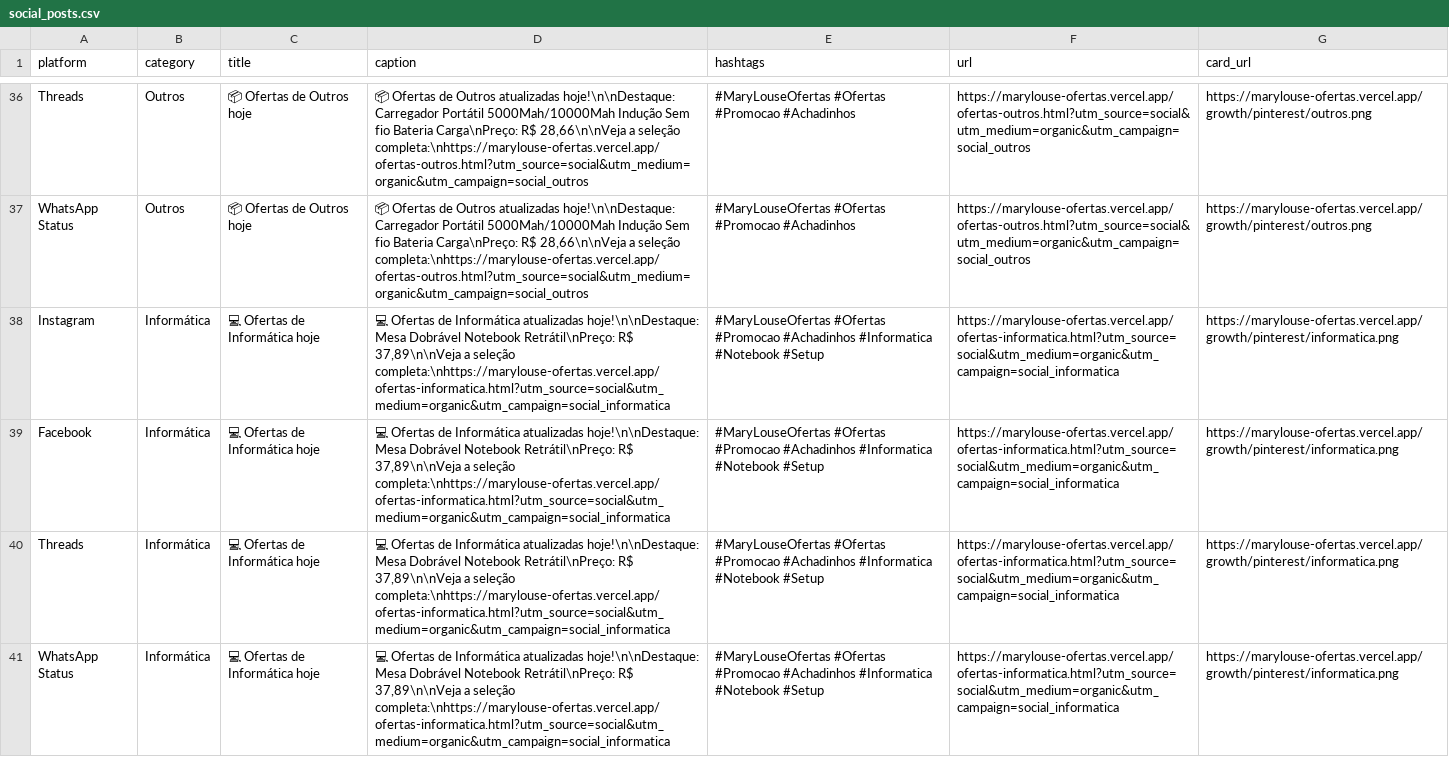
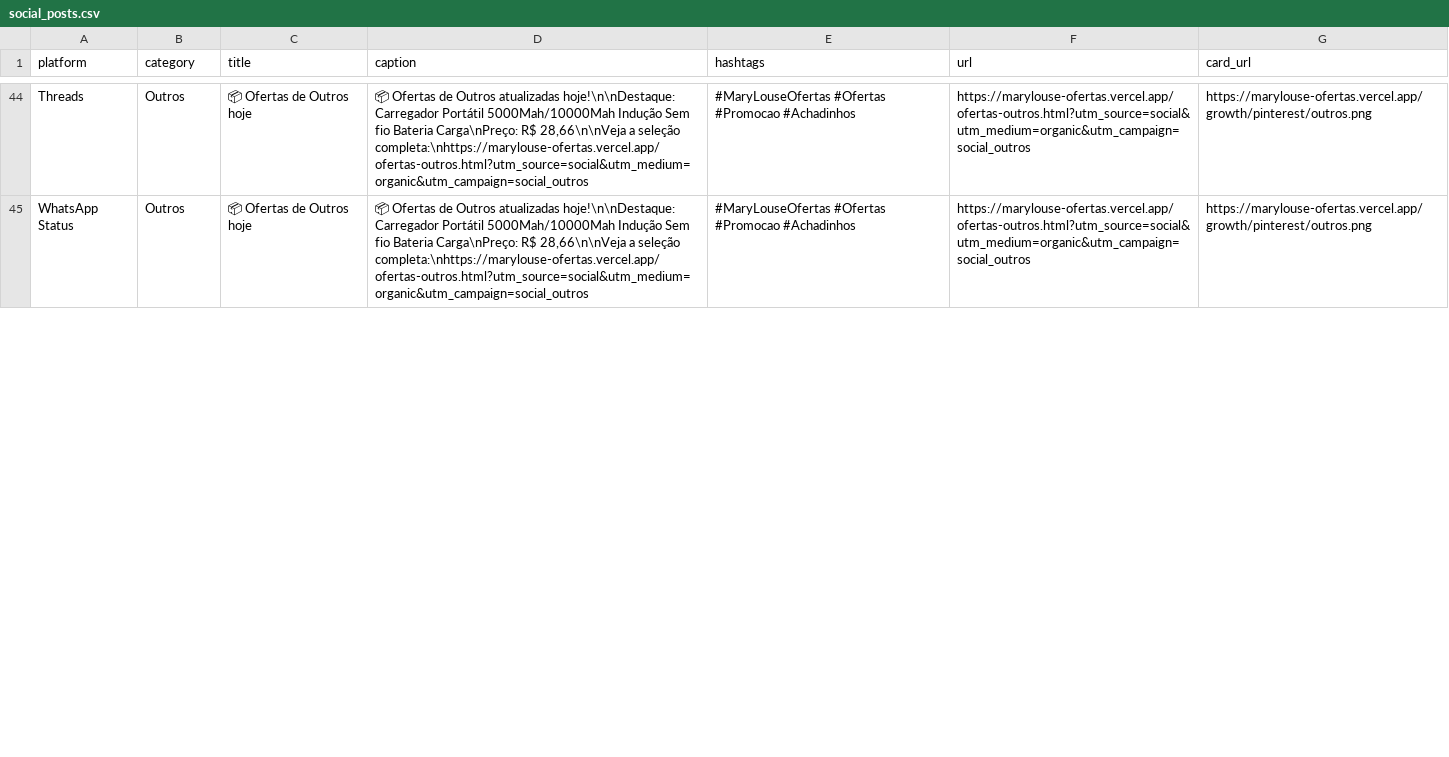
Before and after one commit to erickrypto788-droid/marylouse-ofertas, a CSV file: growth/output/social_posts.csv, drawn as a sheet; only a part is shown, gaps mark what is left out; removed rows and columns are numbered as before the commit, all else as after; the diff covers the shown part only; the diff names each change by its address in the sheet, - before the commit and + after, or states it on an @@ line.

Commit message:
Atualiza SEO, feed e cards organicos

```diff
--- a/growth/output/social_posts.csv
+++ b/growth/output/social_posts.csv
-row 38: Instagram | Informática | 💻 Ofertas de Informática hoje | 💻 Ofertas de Informática atualizadas hoje!\n\nDestaque: Mesa Dobrável Notebook Retrátil\nPreço: R$ 37,89\n\nVeja a seleção completa:\nhttps://marylouse-ofertas.vercel.app/ofertas-informatica.html?utm_source=social&utm_medium=organic&utm_campaign=social_informatica | #MaryLouseOfertas #Ofertas #Promocao #Achadinhos #Informatica #Notebook #Setup | https://marylouse-ofertas.vercel.app/ofertas-informatica.html?utm_source=social&utm_medium=organic&utm_campaign=social_informatica | https://marylouse-ofertas.vercel.app/growth/pinterest/informatica.png
-row 39: Facebook | Informática | 💻 Ofertas de Informática hoje | 💻 Ofertas de Informática atualizadas hoje!\n\nDestaque: Mesa Dobrável Notebook Retrátil\nPreço: R$ 37,89\n\nVeja a seleção completa:\nhttps://marylouse-ofertas.vercel.app/ofertas-informatica.html?utm_source=social&utm_medium=organic&utm_campaign=social_informatica | #MaryLouseOfertas #Ofertas #Promocao #Achadinhos #Informatica #Notebook #Setup | https://marylouse-ofertas.vercel.app/ofertas-informatica.html?utm_source=social&utm_medium=organic&utm_campaign=social_informatica | https://marylouse-ofertas.vercel.app/growth/pinterest/informatica.png
-row 40: Threads | Informática | 💻 Ofertas de Informática hoje | 💻 Ofertas de Informática atualizadas hoje!\n\nDestaque: Mesa Dobrável Notebook Retrátil\nPreço: R$ 37,89\n\nVeja a seleção completa:\nhttps://marylouse-ofertas.vercel.app/ofertas-informatica.html?utm_source=social&utm_medium=organic&utm_campaign=social_informatica | #MaryLouseOfertas #Ofertas #Promocao #Achadinhos #Informatica #Notebook #Setup | https://marylouse-ofertas.vercel.app/ofertas-informatica.html?utm_source=social&utm_medium=organic&utm_campaign=social_informatica | https://marylouse-ofertas.vercel.app/growth/pinterest/informatica.png
-row 41: WhatsApp Status | Informática | 💻 Ofertas de Informática hoje | 💻 Ofertas de Informática atualizadas hoje!\n\nDestaque: Mesa Dobrável Notebook Retrátil\nPreço: R$ 37,89\n\nVeja a seleção completa:\nhttps://marylouse-ofertas.vercel.app/ofertas-informatica.html?utm_source=social&utm_medium=organic&utm_campaign=social_informatica | #MaryLouseOfertas #Ofertas #Promocao #Achadinhos #Informatica #Notebook #Setup | https://marylouse-ofertas.vercel.app/ofertas-informatica.html?utm_source=social&utm_medium=organic&utm_campaign=social_informatica | https://marylouse-ofertas.vercel.app/growth/pinterest/informatica.png
```
Also changed, not shown: 8 added rows, 4 removed rows and 4 moved rows elsewhere in this file, growth/output/pinterest_pins.csv, growth/output/pinterest_today.csv, 39 other files.
